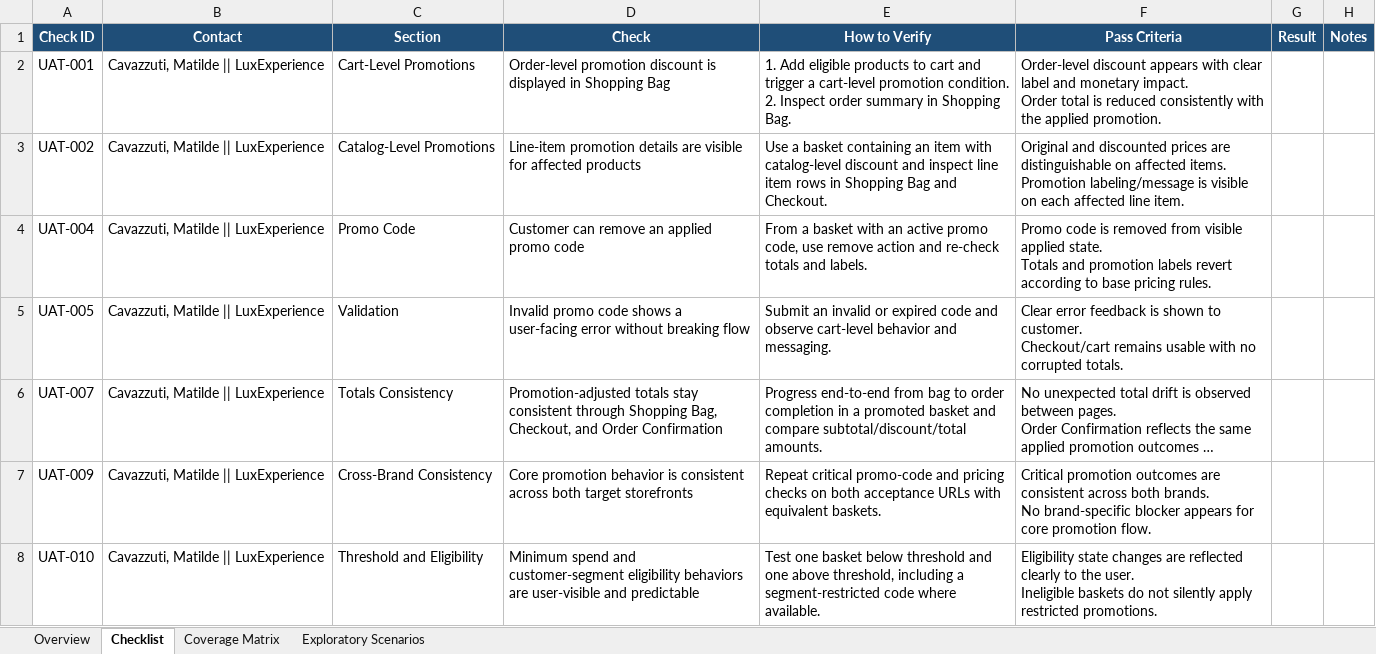
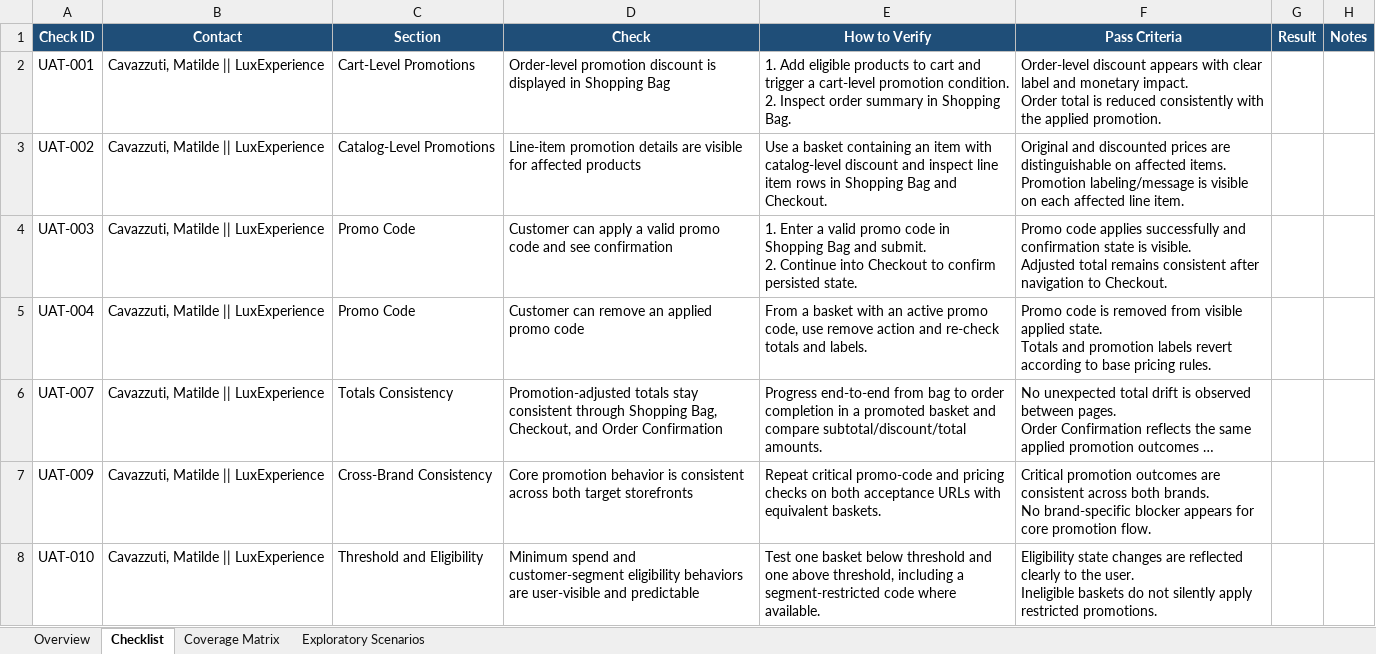
Before and after one commit to mytheresa/porter-uat, an Excel workbook: uat-test-plans-reduced30/G2-16474-promotions-management-within-checkout-flow.xlsx, sheet Checklist, drawn as a sheet; long unchanged cells end in …; values as stored, in another font and other column widths than the file's, no borders; removed rows and columns are numbered as before the commit, all else as after; ↵ is a line break in a cell; the diff names each change by its address in the sheet, - before the commit and + after, or states it on an @@ line.

Commit message:
chore: update UAT summary report formatting and improve dropped checks table

```diff
--- a/uat-test-plans-reduced30/G2-16474-promotions-management-within-checkout-flow.xlsx (sheet Checklist)
+++ b/uat-test-plans-reduced30/G2-16474-promotions-management-within-checkout-flow.xlsx (sheet Checklist)
+row 4: UAT-003 | Cavazzuti, Matilde || LuxExperience | Promo Code | Customer can apply a valid promo code and see confirmation | 1. Enter a valid promo code in Shopping Bag and submit. ↵ 2. Continue into Checkout to confirm persisted state. | Promo code applies successfully and confirmation state is visible. ↵ Adjusted total remains consistent after navigation to Checkout.
-row 5: UAT-005 | Cavazzuti, Matilde || LuxExperience | Validation | Invalid promo code shows a user-facing error without breaking flow | Submit an invalid or expired code and observe cart-level behavior and messaging. | Clear error feedback is shown to customer. ↵ Checkout/cart remains usable with no corrupted totals.
```
Also changed, not shown: sheet Overview, sheet Coverage Matrix, uat-test-plans-reduced30/G2-16011-view-of-the-customer-customer-information.xlsx, uat-test-plans-reduced30/G2-16144-country-language-location-selector.xlsx, 12 other files.
